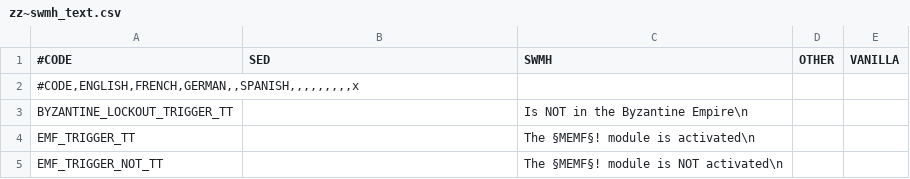
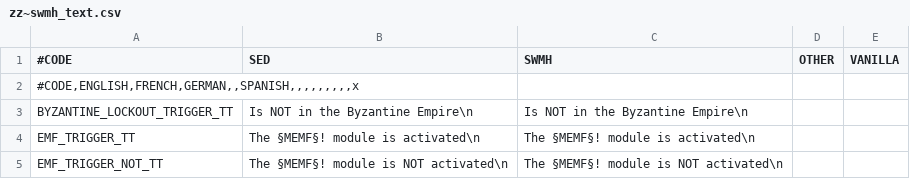
Before and after one commit to escalonn/sed2, a CSV file: templates/SED2/localisation/zz~swmh_text.csv, drawn as a sheet.

Commit message:
oops, confused SED2 loc template rules with the others

```diff
--- a/templates/SED2/localisation/zz~swmh_text.csv
+++ b/templates/SED2/localisation/zz~swmh_text.csv
@@ -2,4 +2,4 @@
 #CODE,ENGLISH,FRENCH,GERMAN,,SPANISH,,,,,,,,,x;;;;
-BYZANTINE_LOCKOUT_TRIGGER_TT;        ;Is NOT in the Byzantine Empire\n;;
-EMF_TRIGGER_TT              ;        ;The §MEMF§! module is activated\n;;
-EMF_TRIGGER_NOT_TT          ;        ;The §MEMF§! module is NOT activated\n;;
+BYZANTINE_LOCKOUT_TRIGGER_TT;Is NOT in the Byzantine Empire\n;Is NOT in the Byzantine Empire\n;;
+EMF_TRIGGER_TT              ;The §MEMF§! module is activated\n;The §MEMF§! module is activated\n;;
+EMF_TRIGGER_NOT_TT          ;The §MEMF§! module is NOT activated\n;The §MEMF§! module is NOT activated\n;;
```
Also changed, not shown: templates/SED2+VIET/localisation/z~ SED+VIET.csv, 3 other files.
